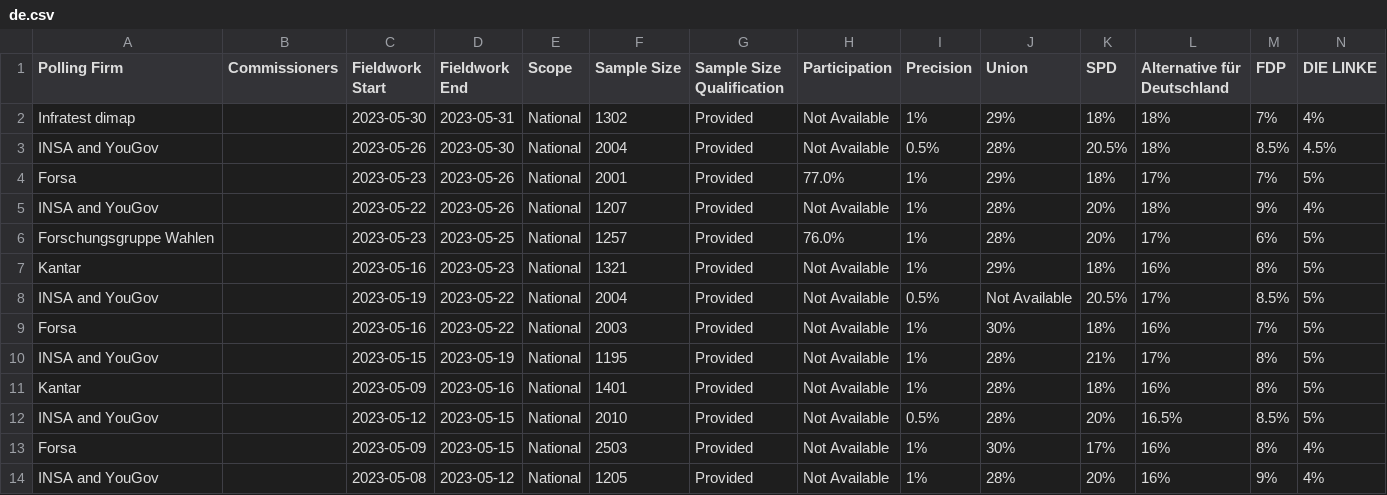
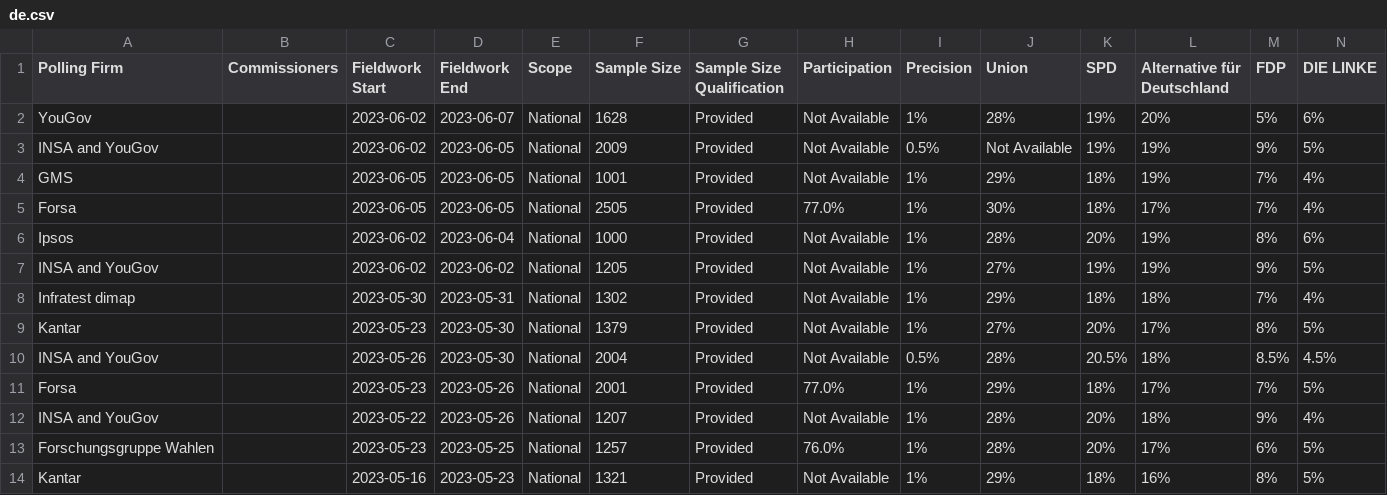
Before and after one commit to michalskop/europeelects, a CSV file: data_original/de.csv, drawn as a sheet; only a part is shown; the shorter side is filled out with more unchanged rows; rows hold the shown columns only; the diff names each change by its address in the sheet, - before the commit and + after, or states it on an @@ line.

```diff
--- a/data_original/de.csv
+++ b/data_original/de.csv
+row 2: YouGov |  | 2023-06-02 | 2023-06-07 | National | 1628 | Provided | Not Available | 1% | 28% | 19% | 20% | 5% | 6%
+row 3: INSA and YouGov |  | 2023-06-02 | 2023-06-05 | National | 2009 | Provided | Not Available | 0.5% | Not Available | 19% | 19% | 9% | 5%
+row 4: GMS |  | 2023-06-05 | 2023-06-05 | National | 1001 | Provided | Not Available | 1% | 29% | 18% | 19% | 7% | 4%
+row 5: Forsa |  | 2023-06-05 | 2023-06-05 | National | 2505 | Provided | 77.0% | 1% | 30% | 18% | 17% | 7% | 4%
+row 6: Ipsos |  | 2023-06-02 | 2023-06-04 | National | 1000 | Provided | Not Available | 1% | 28% | 20% | 19% | 8% | 6%
+row 7: INSA and YouGov |  | 2023-06-02 | 2023-06-02 | National | 1205 | Provided | Not Available | 1% | 27% | 19% | 19% | 9% | 5%
+row 9: Kantar |  | 2023-05-23 | 2023-05-30 | National | 1379 | Provided | Not Available | 1% | 27% | 20% | 17% | 8% | 5%
```
Also changed, not shown: data_original/be-bru.csv, data_original/be-vlg.csv, 2 other files.
